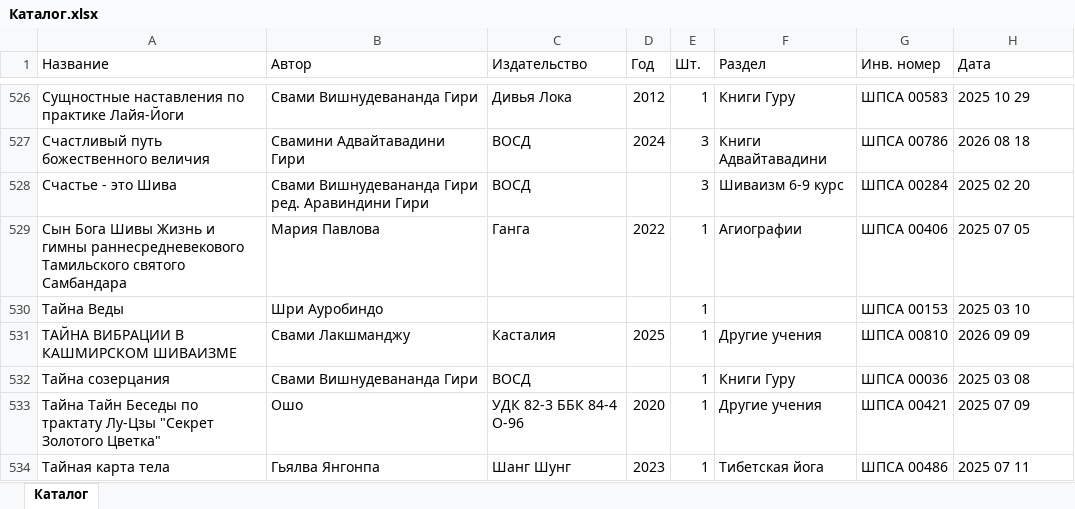
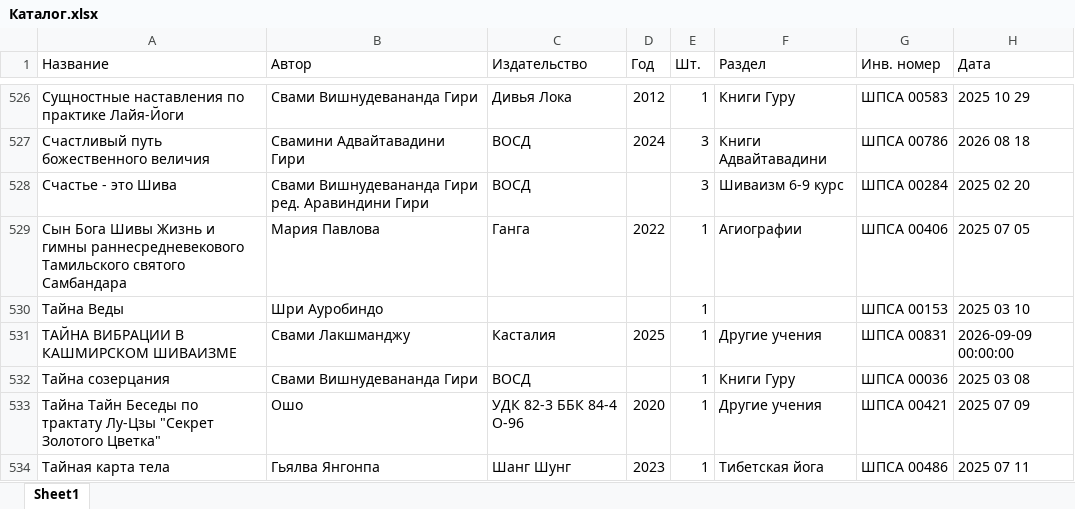
Before and after one commit to VOSD-Library/biblioteka-SHPSA, an Excel workbook: Каталог.xlsx, sheet Sheet1, drawn as a sheet; only a part is shown, gaps mark what is left out; values as stored, in another font and other column widths than the file's, no cell formats; table styles not drawn; the diff covers the shown part only; the diff names each change by its address in the sheet, - before the commit and + after, or states it on an @@ line.

Commit message:
Исправлены инвентарные номера новых книг (40 шт), переименованы обложки (19 шт)

```diff
--- a/Каталог.xlsx (sheet Sheet1)
+++ b/Каталог.xlsx (sheet Sheet1)
-sheet tab: Каталог
+sheet tab: Sheet1
-G531 (Инв. номер): ШПСА 00810
+G531 (Инв. номер): ШПСА 00831
-H531 (Дата): 2026 09 09
+H531 (Дата): 2026-09-09 00:00:00
```
Also changed, not shown: 68 edited cells elsewhere in this sheet, cell formats, 19 other files.
